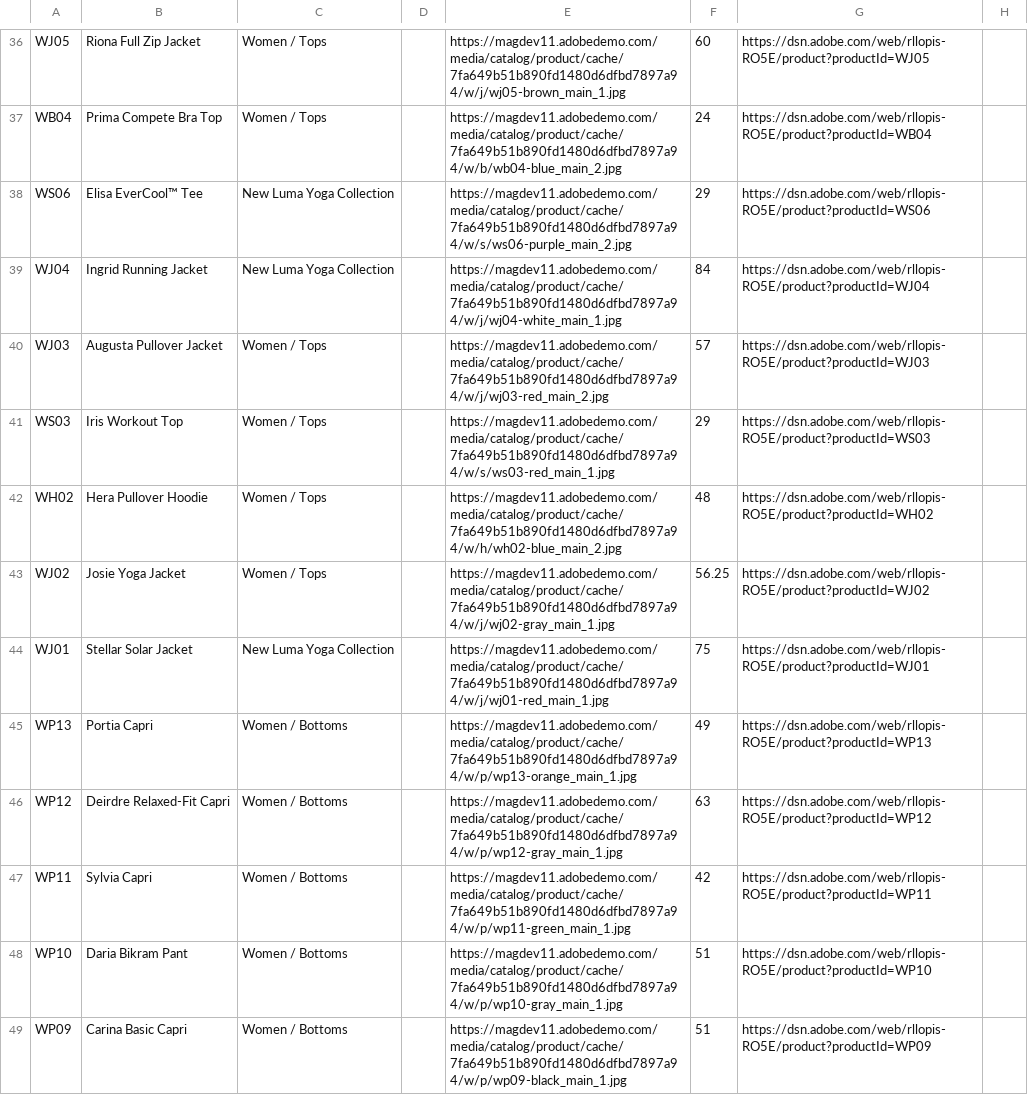
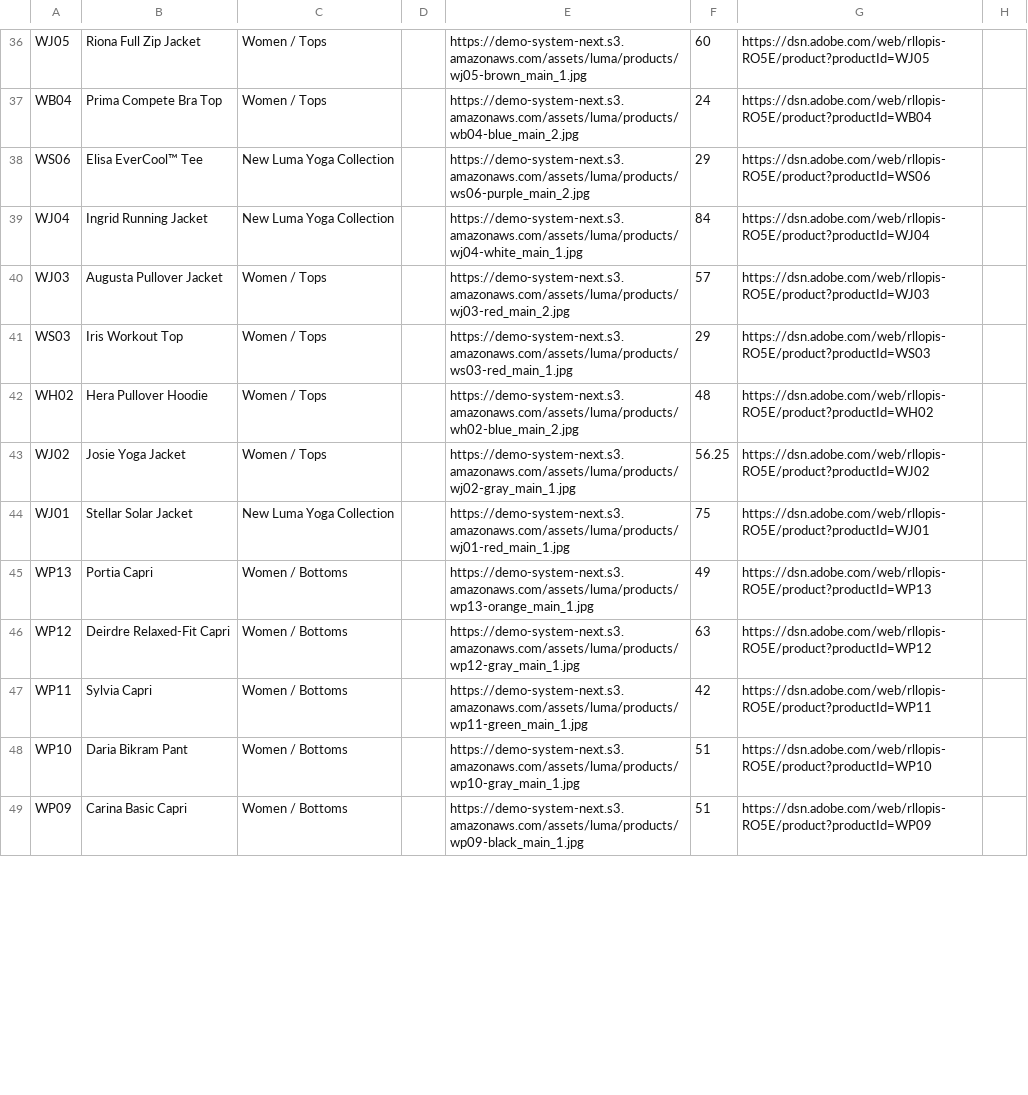
Before and after one commit to Adobe-Marketing-Cloud/ADLS-Samples, a CSV file: luma_products_new.csv, drawn as a sheet; only a part is shown, gaps mark what is left out; the diff covers the shown part only; the diff names each change by its address in the sheet, - before the commit and + after, or states it on an @@ line.

Commit message:
updated image url
Updated product display information and added new product entries.

```diff
--- a/luma_products_new.csv
+++ b/luma_products_new.csv
-E36: https://magdev11.adobedemo.com/media/catalog/product/cache/7fa649b51b890fd1480d6dfbd7897a94/w/j/wj05-brown_main_1.jpg
+E36: https://demo-system-next.s3.amazonaws.com/assets/luma/products/wj05-brown_main_1.jpg
-E37: https://magdev11.adobedemo.com/media/catalog/product/cache/7fa649b51b890fd1480d6dfbd7897a94/w/b/wb04-blue_main_2.jpg
+E37: https://demo-system-next.s3.amazonaws.com/assets/luma/products/wb04-blue_main_2.jpg
-E38: https://magdev11.adobedemo.com/media/catalog/product/cache/7fa649b51b890fd1480d6dfbd7897a94/w/s/ws06-purple_main_2.jpg
+E38: https://demo-system-next.s3.amazonaws.com/assets/luma/products/ws06-purple_main_2.jpg
-E39: https://magdev11.adobedemo.com/media/catalog/product/cache/7fa649b51b890fd1480d6dfbd7897a94/w/j/wj04-white_main_1.jpg
+E39: https://demo-system-next.s3.amazonaws.com/assets/luma/products/wj04-white_main_1.jpg
-E40: https://magdev11.adobedemo.com/media/catalog/product/cache/7fa649b51b890fd1480d6dfbd7897a94/w/j/wj03-red_main_2.jpg
+E40: https://demo-system-next.s3.amazonaws.com/assets/luma/products/wj03-red_main_2.jpg
-E41: https://magdev11.adobedemo.com/media/catalog/product/cache/7fa649b51b890fd1480d6dfbd7897a94/w/s/ws03-red_main_1.jpg
+E41: https://demo-system-next.s3.amazonaws.com/assets/luma/products/ws03-red_main_1.jpg
-E42: https://magdev11.adobedemo.com/media/catalog/product/cache/7fa649b51b890fd1480d6dfbd7897a94/w/h/wh02-blue_main_2.jpg
+E42: https://demo-system-next.s3.amazonaws.com/assets/luma/products/wh02-blue_main_2.jpg
-E43: https://magdev11.adobedemo.com/media/catalog/product/cache/7fa649b51b890fd1480d6dfbd7897a94/w/j/wj02-gray_main_1.jpg
+E43: https://demo-system-next.s3.amazonaws.com/assets/luma/products/wj02-gray_main_1.jpg
-E44: https://magdev11.adobedemo.com/media/catalog/product/cache/7fa649b51b890fd1480d6dfbd7897a94/w/j/wj01-red_main_1.jpg
+E44: https://demo-system-next.s3.amazonaws.com/assets/luma/products/wj01-red_main_1.jpg
-E45: https://magdev11.adobedemo.com/media/catalog/product/cache/7fa649b51b890fd1480d6dfbd7897a94/w/p/wp13-orange_main_1.jpg
+E45: https://demo-system-next.s3.amazonaws.com/assets/luma/products/wp13-orange_main_1.jpg
-E46: https://magdev11.adobedemo.com/media/catalog/product/cache/7fa649b51b890fd1480d6dfbd7897a94/w/p/wp12-gray_main_1.jpg
+E46: https://demo-system-next.s3.amazonaws.com/assets/luma/products/wp12-gray_main_1.jpg
-E47: https://magdev11.adobedemo.com/media/catalog/product/cache/7fa649b51b890fd1480d6dfbd7897a94/w/p/wp11-green_main_1.jpg
+E47: https://demo-system-next.s3.amazonaws.com/assets/luma/products/wp11-green_main_1.jpg
-E48: https://magdev11.adobedemo.com/media/catalog/product/cache/7fa649b51b890fd1480d6dfbd7897a94/w/p/wp10-gray_main_1.jpg
+E48: https://demo-system-next.s3.amazonaws.com/assets/luma/products/wp10-gray_main_1.jpg
-E49: https://magdev11.adobedemo.com/media/catalog/product/cache/7fa649b51b890fd1480d6dfbd7897a94/w/p/wp09-black_main_1.jpg
+E49: https://demo-system-next.s3.amazonaws.com/assets/luma/products/wp09-black_main_1.jpg
```
Also changed, not shown: 59 edited cells elsewhere in this file.
